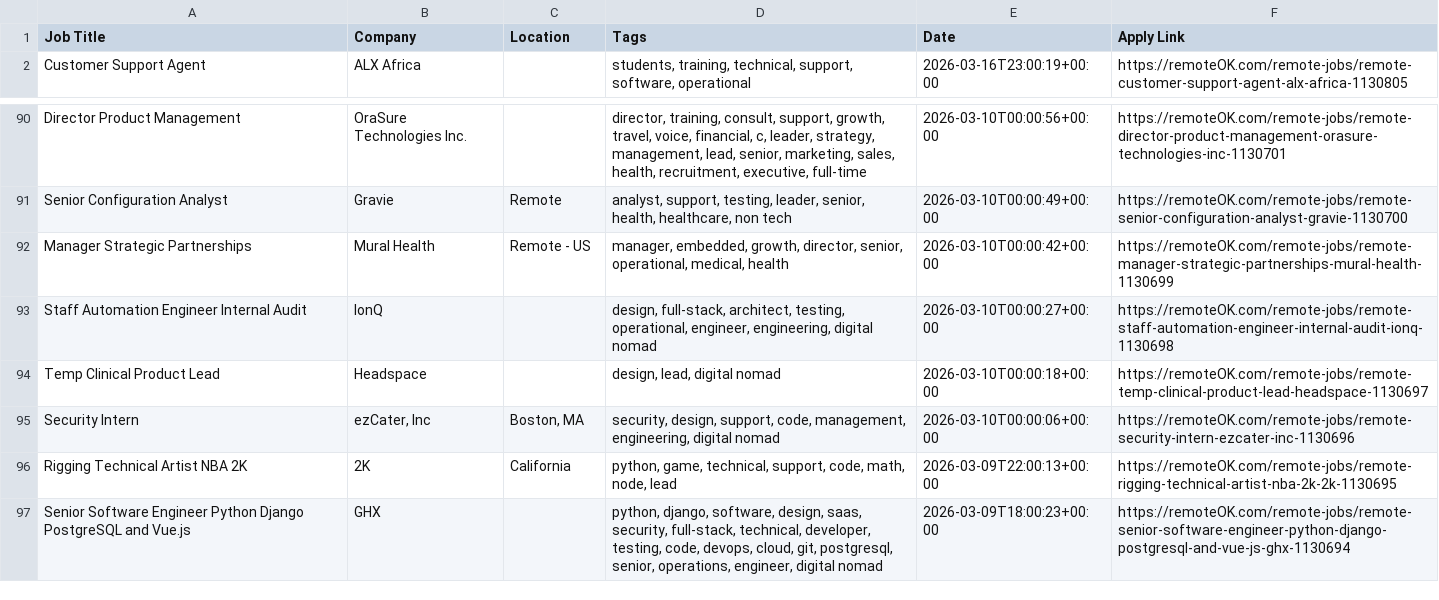
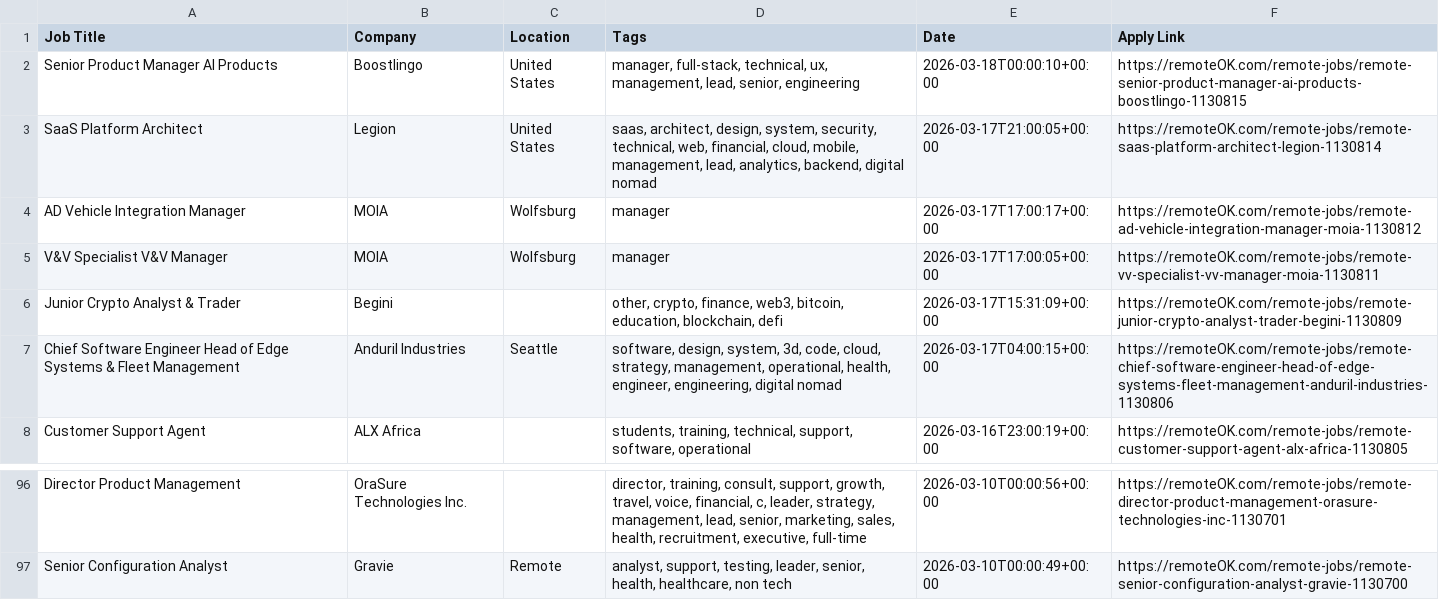
Before and after one commit to naveencoding75/job-market-pulse-2026, a CSV file: public/remote_jobs_live.csv, drawn as a sheet; only a part is shown, gaps mark what is left out; removed rows and columns are numbered as before the commit, all else as after; the diff names each change by its address in the sheet, - before the commit and + after, or states it on an @@ line.

```diff
--- a/public/remote_jobs_live.csv
+++ b/public/remote_jobs_live.csv
+row 2: Senior Product Manager AI Products | Boostlingo | United States | manager, full-stack, technical, ux, management, lead, senior, engineering | 2026-03-18T00:00:10+00:00 | https://remoteOK.com/remote-jobs/remote-senior-product-manager-ai-products-boostlingo-1130815
+row 3: SaaS Platform Architect | Legion | United States | saas, architect, design, system, security, technical, web, financial, cloud, mobile, management, lead, analytics, backend, digital nomad | 2026-03-17T21:00:05+00:00 | https://remoteOK.com/remote-jobs/remote-saas-platform-architect-legion-1130814
+row 4: AD Vehicle Integration Manager | MOIA | Wolfsburg | manager | 2026-03-17T17:00:17+00:00 | https://remoteOK.com/remote-jobs/remote-ad-vehicle-integration-manager-moia-1130812
+row 5: V&V Specialist V&V Manager | MOIA | Wolfsburg | manager | 2026-03-17T17:00:05+00:00 | https://remoteOK.com/remote-jobs/remote-vv-specialist-vv-manager-moia-1130811
+row 6: Junior Crypto Analyst & Trader | Begini |  | other, crypto, finance, web3, bitcoin, education, blockchain, defi | 2026-03-17T15:31:09+00:00 | https://remoteOK.com/remote-jobs/remote-junior-crypto-analyst-trader-begini-1130809
+row 7: Chief Software Engineer Head of Edge Systems & Fleet Management | Anduril Industries | Seattle | software, design, system, 3d, code, cloud, strategy, management, operational, health, engineer, engineering, digital nomad | 2026-03-17T04:00:15+00:00 | https://remoteOK.com/remote-jobs/remote-chief-software-engineer-head-of-edge-systems-fleet-management-anduril-industries-1130806
-row 92: Manager Strategic Partnerships | Mural Health | Remote - US | manager, embedded, growth, director, senior, operational, medical, health | 2026-03-10T00:00:42+00:00 | https://remoteOK.com/remote-jobs/remote-manager-strategic-partnerships-mural-health-1130699
-row 93: Staff Automation Engineer Internal Audit | IonQ |  | design, full-stack, architect, testing, operational, engineer, engineering, digital nomad | 2026-03-10T00:00:27+00:00 | https://remoteOK.com/remote-jobs/remote-staff-automation-engineer-internal-audit-ionq-1130698
-row 94: Temp Clinical Product Lead | Headspace |  | design, lead, digital nomad | 2026-03-10T00:00:18+00:00 | https://remoteOK.com/remote-jobs/remote-temp-clinical-product-lead-headspace-1130697
-row 95: Security Intern | ezCater, Inc | Boston, MA | security, design, support, code, management, engineering, digital nomad | 2026-03-10T00:00:06+00:00 | https://remoteOK.com/remote-jobs/remote-security-intern-ezcater-inc-1130696
-row 96: Rigging Technical Artist NBA 2K | 2K | California | python, game, technical, support, code, math, node, lead | 2026-03-09T22:00:13+00:00 | https://remoteOK.com/remote-jobs/remote-rigging-technical-artist-nba-2k-2k-1130695
-row 97: Senior Software Engineer Python Django PostgreSQL and Vue.js | GHX |  | python, django, software, design, saas, security, full-stack, technical, developer, testing, code, devops, cloud, git, postgresql, senior, operations, engineer, digital nomad | 2026-03-09T18:00:23+00:00 | https://remoteOK.com/remote-jobs/remote-senior-software-engineer-python-django-postgresql-and-vue-js-ghx-1130694
```
